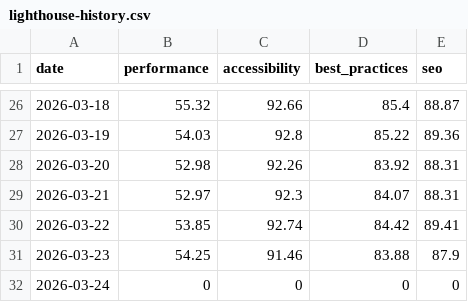
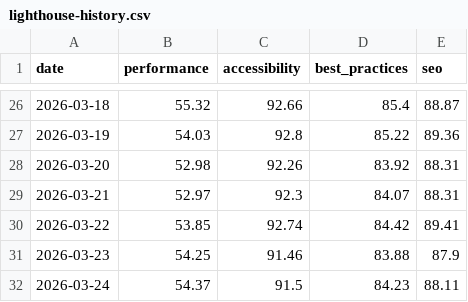
Before and after one commit to mgifford/daily-dap, a CSV file: docs/reports/daily/2026-03-24/lighthouse-history.csv, drawn as a sheet; only a part is shown, gaps mark what is left out.

```diff
--- a/docs/reports/daily/2026-03-24/lighthouse-history.csv
+++ b/docs/reports/daily/2026-03-24/lighthouse-history.csv
@@ -31,2 +31,2 @@ date,performance,accessibility,best_practices,seo
 2026-03-23,54.25,91.46,83.88,87.9
-2026-03-24,0,0,0,0
+2026-03-24,54.37,91.5,84.23,88.11
```
Also changed, not shown: 9 other files.
